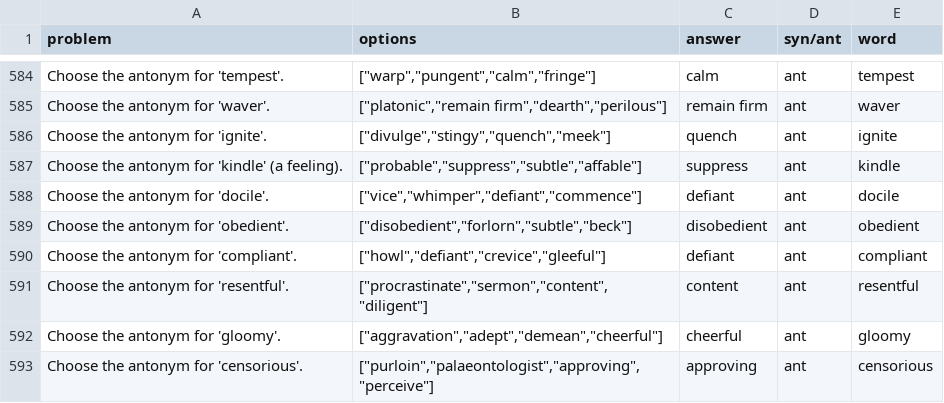
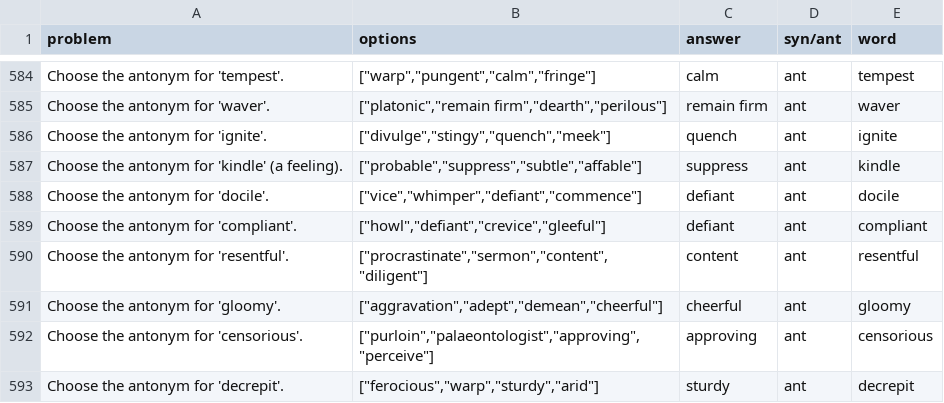
Before and after one commit to kenqili/eleven_plus_vocabulary_website, a CSV file: data/ant.csv, drawn as a sheet; only a part is shown, gaps mark what is left out; the shorter side is filled out with more unchanged rows; the diff names each change by its address in the sheet, - before the commit and + after, or states it on an @@ line.

```diff
--- a/data/ant.csv
+++ b/data/ant.csv
-row 589: Choose the antonym for 'obedient'. | ["disobedient","forlorn","subtle","beck"] | disobedient | ant | obedient
```
Also changed, not shown: 46 other files.
